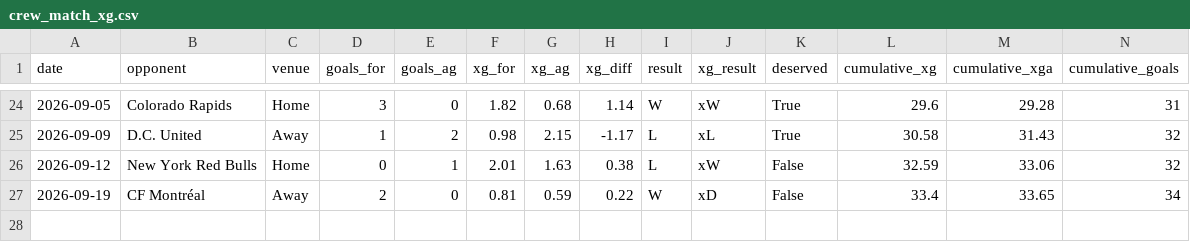
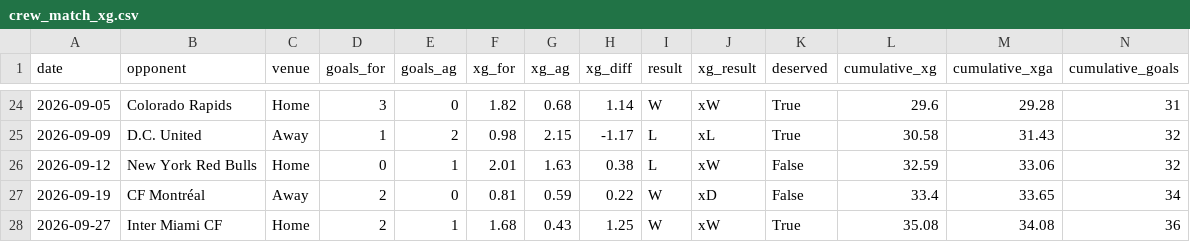
Before and after one commit to jakefraser04/ColumbusCrewxG, a CSV file: data/processed/2026/crew_match_xg.csv, drawn as a sheet; only a part is shown, gaps mark what is left out; rows hold the shown columns only; the diff names each change by its address in the sheet, - before the commit and + after, or states it on an @@ line.

```diff
--- a/data/processed/2026/crew_match_xg.csv
+++ b/data/processed/2026/crew_match_xg.csv
+row 28: 2026-09-27 | Inter Miami CF | Home | 2 | 1 | 1.68 | 0.43 | 1.25 | W | xW | True | 35.08 | 34.08 | 36
```
Also changed, not shown: 6 other files.
